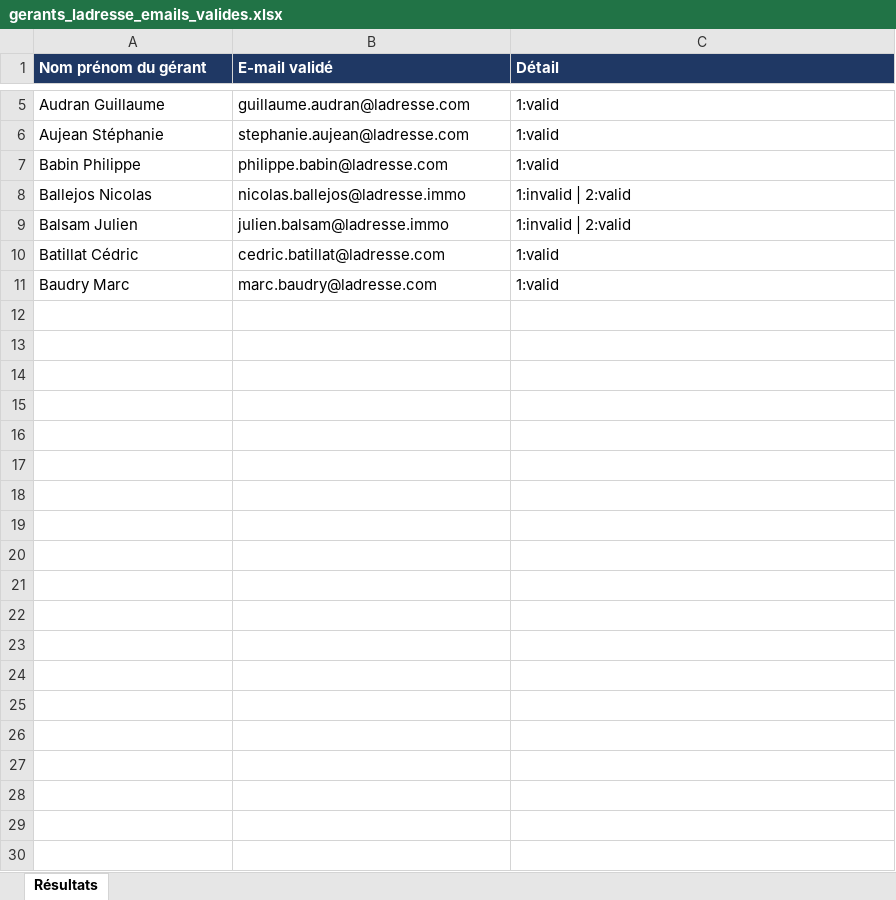
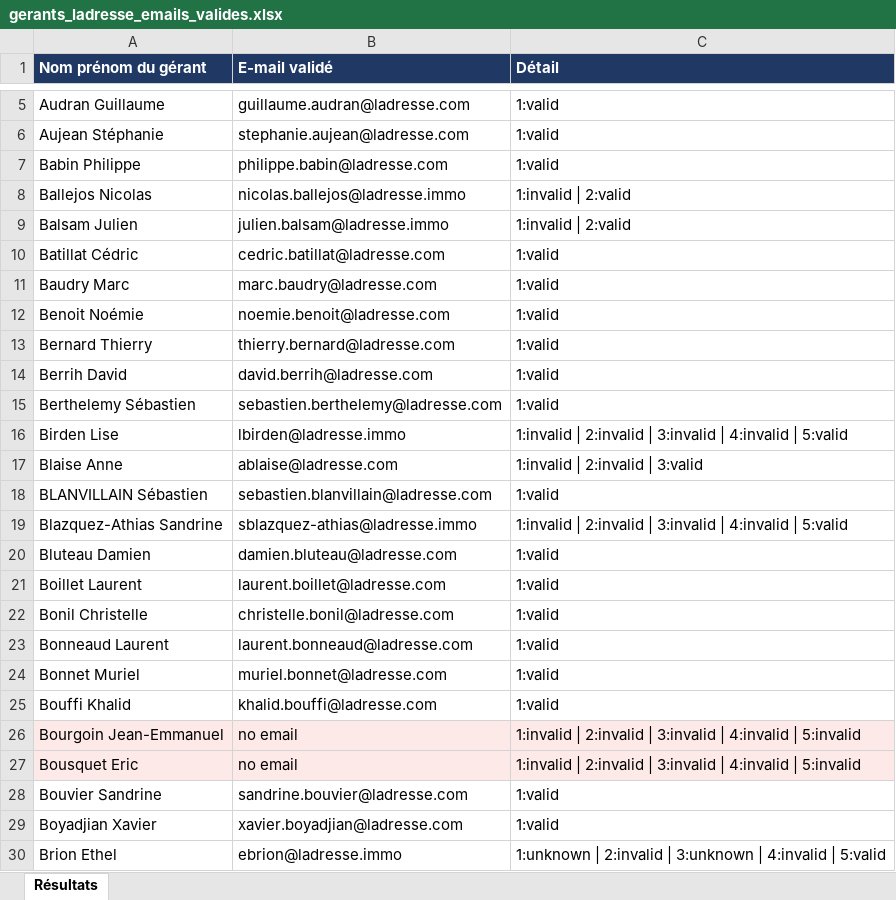
Before and after one commit to archerastral09-hub/Again, an Excel workbook: output/gerants_ladresse_emails_valides.xlsx, sheet Résultats, drawn as a sheet; only a part is shown, gaps mark what is left out; values as stored, in another font and other column widths than the file's, no borders; the diff covers the shown part only; the diff names each change by its address in the sheet, - before the commit and + after, or states it on an @@ line.

```diff
--- a/output/gerants_ladresse_emails_valides.xlsx (sheet Résultats)
+++ b/output/gerants_ladresse_emails_valides.xlsx (sheet Résultats)
+row 12: Benoit Noémie | noemie.benoit@ladresse.com | 1:valid
+row 13: Bernard Thierry | thierry.bernard@ladresse.com | 1:valid
+row 14: Berrih David | david.berrih@ladresse.com | 1:valid
+row 15: Berthelemy Sébastien | sebastien.berthelemy@ladresse.com | 1:valid
+row 16: Birden Lise | lbirden@ladresse.immo | 1:invalid | 2:invalid | 3:invalid | 4:invalid | 5:valid
+row 17: Blaise Anne | ablaise@ladresse.com | 1:invalid | 2:invalid | 3:valid
+row 18: BLANVILLAIN Sébastien | sebastien.blanvillain@ladresse.com | 1:valid
+row 19: Blazquez-Athias Sandrine | sblazquez-athias@ladresse.immo | 1:invalid | 2:invalid | 3:invalid | 4:invalid | 5:valid
+row 20: Bluteau Damien | damien.bluteau@ladresse.com | 1:valid
+row 21: Boillet Laurent | laurent.boillet@ladresse.com | 1:valid
+row 22: Bonil Christelle | christelle.bonil@ladresse.com | 1:valid
+row 23: Bonneaud Laurent | laurent.bonneaud@ladresse.com | 1:valid
+row 24: Bonnet Muriel | muriel.bonnet@ladresse.com | 1:valid
+row 25: Bouffi Khalid | khalid.bouffi@ladresse.com | 1:valid
+row 26: Bourgoin Jean-Emmanuel | no email | 1:invalid | 2:invalid | 3:invalid | 4:invalid | 5:invalid
+row 27: Bousquet Eric | no email | 1:invalid | 2:invalid | 3:invalid | 4:invalid | 5:invalid
+row 28: Bouvier Sandrine | sandrine.bouvier@ladresse.com | 1:valid
+row 29: Boyadjian Xavier | xavier.boyadjian@ladresse.com | 1:valid
+row 30: Brion Ethel | ebrion@ladresse.immo | 1:unknown | 2:invalid | 3:unknown | 4:invalid | 5:valid
```
Also changed, not shown: 146 added rows elsewhere in this sheet, output/gerants_arthurimmo_emails_valides.xlsx, output/gerants_laforet_emails_valides.xlsx, 1 other file.
